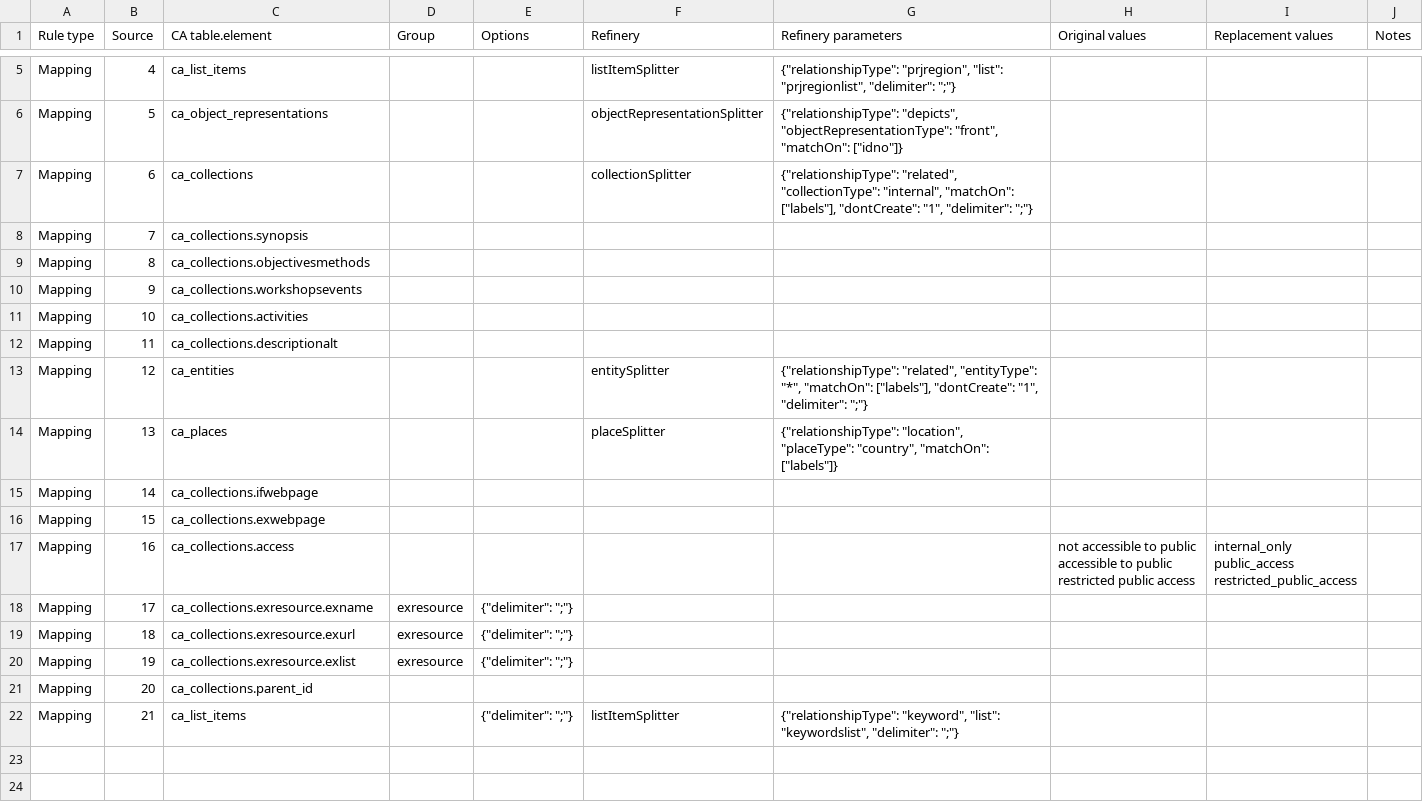
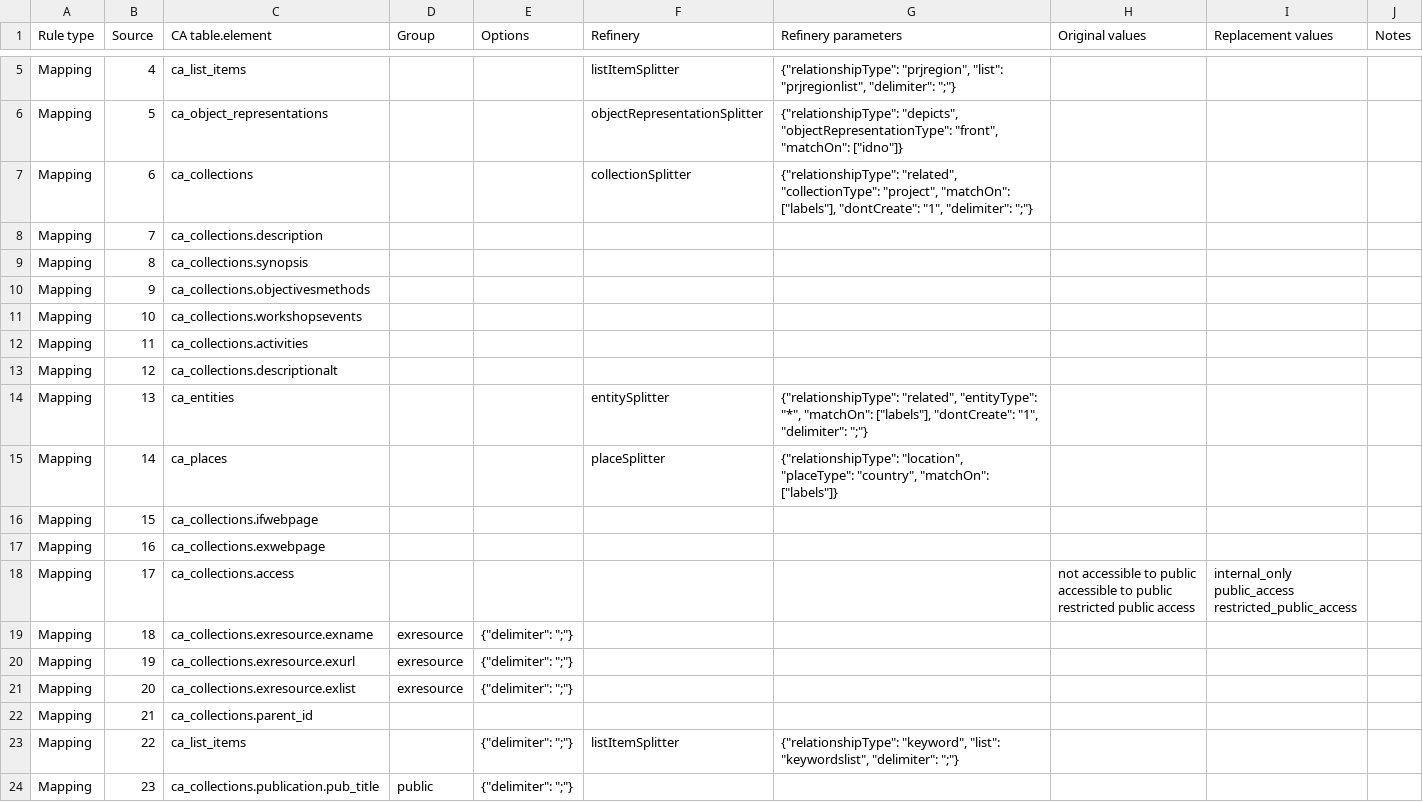
Before and after one commit to ImaginingFutures/metadata-schema, a CSV file: installationdocs/03.1.1_ProjectsMapping.csv, drawn as a sheet; only a part is shown, gaps mark what is left out; the shorter side is filled out with more unchanged rows; the diff covers the shown part only.

```diff
--- a/installationdocs/03.1.1_ProjectsMapping.csv
+++ b/installationdocs/03.1.1_ProjectsMapping.csv
@@ -6,22 +6,24 @@ Mapping,4,ca_list_items,,,listItemSplitter,"{""relationshipType"": ""prjregion""
 Mapping,5,ca_object_representations,,,objectRepresentationSplitter,"{""relationshipType"": ""depicts"", ""objectRepresentationType"": ""front"",  ""matchOn"": [""idno""]}",,,
-Mapping,6,ca_collections,,,collectionSplitter,"{""relationshipType"": ""related"", ""collectionType"": ""internal"", ""matchOn"": [""labels""], ""dontCreate"": ""1"", ""delimiter"": "";""}",,,
-Mapping,7,ca_collections.synopsis,,,,,,,
-Mapping,8,ca_collections.objectivesmethods,,,,,,,
-Mapping,9,ca_collections.workshopsevents,,,,,,,
-Mapping,10,ca_collections.activities,,,,,,,
-Mapping,11,ca_collections.descriptionalt,,,,,,,
-Mapping,12,ca_entities,,,entitySplitter,"{""relationshipType"": ""related"", ""entityType"": ""*"", ""matchOn"": [""labels""], ""dontCreate"": ""1"", ""delimiter"": "";""}",,,
-Mapping,13,ca_places,,,placeSplitter,"{""relationshipType"": ""location"",
-""placeType"": ""country"", ""matchOn"": [""labels""]}",,,
-Mapping,14,ca_collections.ifwebpage,,,,,,,
-Mapping,15,ca_collections.exwebpage,,,,,,,
-Mapping,16,ca_collections.access,,,,,"not accessible to public
-accessible to public
-restricted public access","internal_only
-public_access
-restricted_public_access",
-Mapping,17,ca_collections.exresource.exname,exresource,"{""delimiter"": "";""} ",,,,,
-Mapping,18,ca_collections.exresource.exurl,exresource,"{""delimiter"": "";""} ",,,,,
-Mapping,19,ca_collections.exresource.exlist,exresource,"{""delimiter"": "";""} ",,,,,
-Mapping,20,ca_collections.parent_id,,,,,,,
-Mapping,21,ca_list_items,,"{""delimiter"": "";""} ",listItemSplitter,"{""relationshipType"": ""keyword"", ""list"": ""keywordslist"", ""delimiter"": "";""}",,,
+Mapping,6,ca_collections,,,collectionSplitter,"{""relationshipType"": ""related"", ""collectionType"": ""project"", ""matchOn"": [""labels""], ""dontCreate"": ""1"", ""delimiter"": "";""}",,,
+Mapping,7,ca_collections.description,,,,,,,
+Mapping,8,ca_collections.synopsis,,,,,,,
+Mapping,9,ca_collections.objectivesmethods,,,,,,,
+Mapping,10,ca_collections.workshopsevents,,,,,,,
+Mapping,11,ca_collections.activities,,,,,,,
+Mapping,12,ca_collections.descriptionalt,,,,,,,
+Mapping,13,ca_entities,,,entitySplitter,"{""relationshipType"": ""related"", ""entityType"": ""*"", ""matchOn"": [""labels""], ""dontCreate"": ""1"", ""delimiter"": "";""}",,,
+Mapping,14,ca_places,,,placeSplitter,"{""relationshipType"": ""location"",
+""placeType"": ""country"", ""matchOn"": [""labels""]}",,,
+Mapping,15,ca_collections.ifwebpage,,,,,,,
+Mapping,16,ca_collections.exwebpage,,,,,,,
+Mapping,17,ca_collections.access,,,,,"not accessible to public
+accessible to public
+restricted public access","internal_only
+public_access
+restricted_public_access",
+Mapping,18,ca_collections.exresource.exname,exresource,"{""delimiter"": "";""} ",,,,,
+Mapping,19,ca_collections.exresource.exurl,exresource,"{""delimiter"": "";""} ",,,,,
+Mapping,20,ca_collections.exresource.exlist,exresource,"{""delimiter"": "";""} ",,,,,
+Mapping,21,ca_collections.parent_id,,,,,,,
+Mapping,22,ca_list_items,,"{""delimiter"": "";""} ",listItemSplitter,"{""relationshipType"": ""keyword"", ""list"": ""keywordslist"", ""delimiter"": "";""}",,,
+Mapping,23,ca_collections.publication.pub_title,public,"{""delimiter"": "";""} ",,,,,
```
Also changed, not shown: 3 added rows elsewhere in this file, installationdocs/03.1.2_LabsMapping.csv, installationdocs/03.2.1_Projects.csv, 10 other files.
